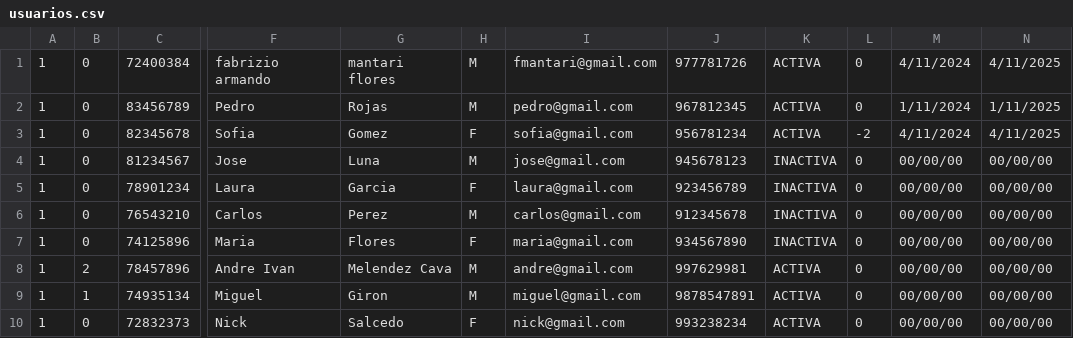
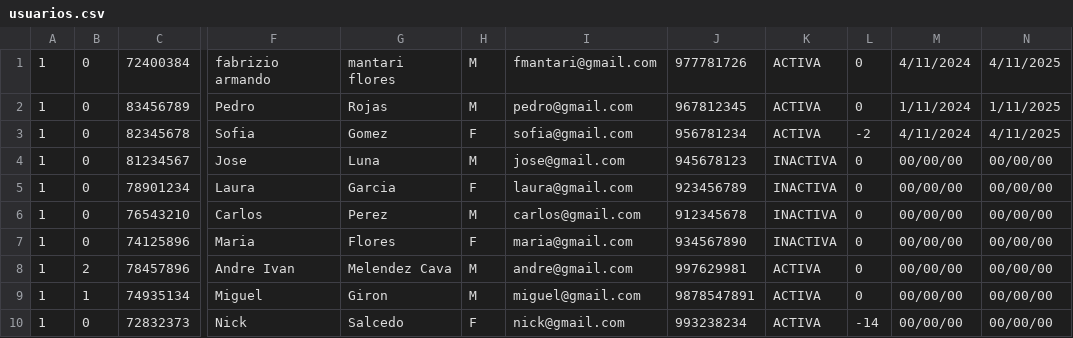
Before and after one commit to andremelzc/libreria_ghibli, a CSV file: output/usuarios.csv, drawn as a sheet; only a part is shown, gaps mark what is left out; the diff names each change by its address in the sheet, - before the commit and + after, or states it on an @@ line.

```diff
--- a/output/usuarios.csv
+++ b/output/usuarios.csv
-L10: 0
+L10: -14
```
Also changed, not shown: output/carrito.csv, output/pedidos.csv, 6 other files.
